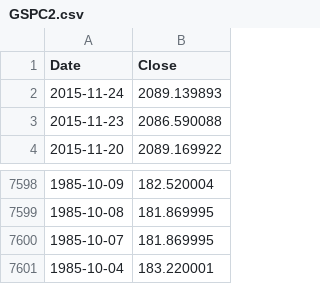
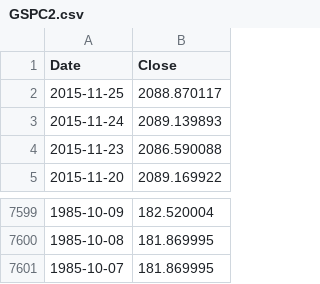
Before and after one commit to danbikle/app26r, a CSV file: public/csv/GSPC2.csv, drawn as a sheet; only a part is shown, gaps mark what is left out; removed rows and columns are numbered as before the commit, all else as after; the diff names each change by its address in the sheet, - before the commit and + after, or states it on an @@ line.

Commit message:
moreData

```diff
--- a/public/csv/GSPC2.csv
+++ b/public/csv/GSPC2.csv
+row 2: 2015-11-25 | 2088.870117
-row 7601: 1985-10-04 | 183.220001
```
Also changed, not shown: 1 other file.
